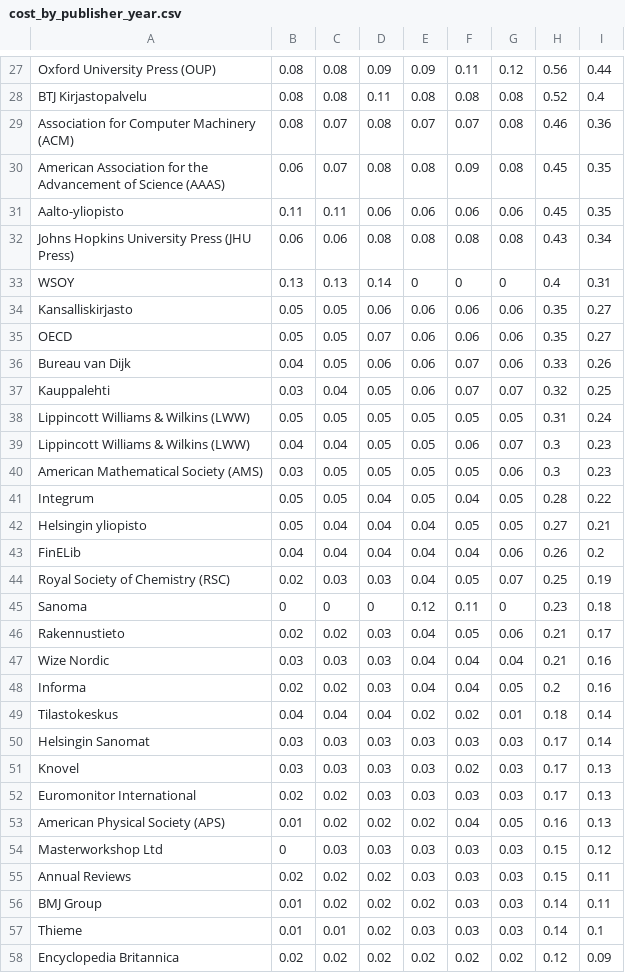
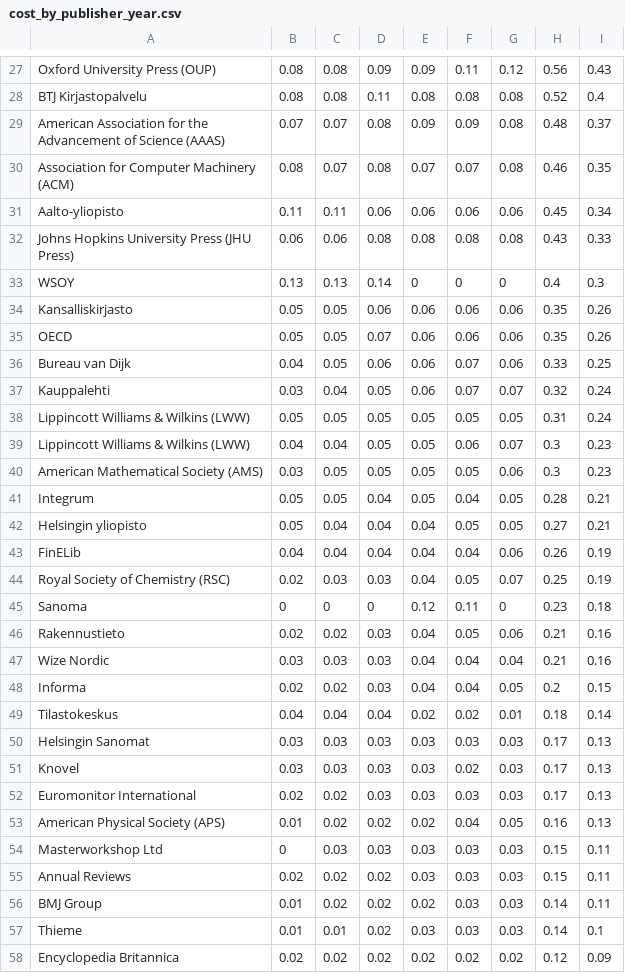
Before and after one commit to rOpenGov/Finland-Subscription-Costs, a CSV file: table/cost_by_publisher_year.csv, drawn as a sheet; only a part is shown, gaps mark what is left out; removed rows and columns are numbered as before the commit, all else as after; the diff covers the shown part only; the diff names each change by its address in the sheet, - before the commit and + after, or states it on an @@ line.

```diff
--- a/table/cost_by_publisher_year.csv
+++ b/table/cost_by_publisher_year.csv
-I27: 0.44
+I27: 0.43
+row 29: American Association for the Advancement of Science (AAAS) | 0.07 | 0.07 | 0.08 | 0.09 | 0.09 | 0.08 | 0.48 | 0.37
-I30: 0.36
+I30: 0.35
-row 30: American Association for the Advancement of Science (AAAS) | 0.06 | 0.07 | 0.08 | 0.08 | 0.09 | 0.08 | 0.45 | 0.35
-I31: 0.35
+I31: 0.34
-I32: 0.34
+I32: 0.33
-I33: 0.31
+I33: 0.3
-I34:I35: 0.27
+I34:I35: 0.26
-I36: 0.26
+I36: 0.25
-I37: 0.25
+I37: 0.24
-I41: 0.22
+I41: 0.21
-I43: 0.2
+I43: 0.19
-I46: 0.17
+I46: 0.16
-I48: 0.16
+I48: 0.15
-I50: 0.14
+I50: 0.13
-I54: 0.12
+I54: 0.11
```
Also changed, not shown: 1 added row, 1 removed row and 96 edited cells elsewhere in this file, table/cost_by_category.csv, table/cost_by_organization_year.csv, 10 other files.
